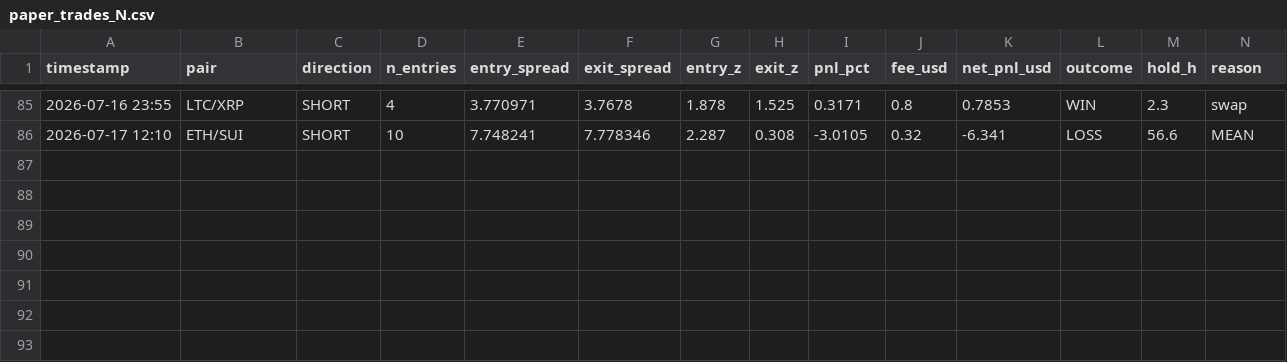
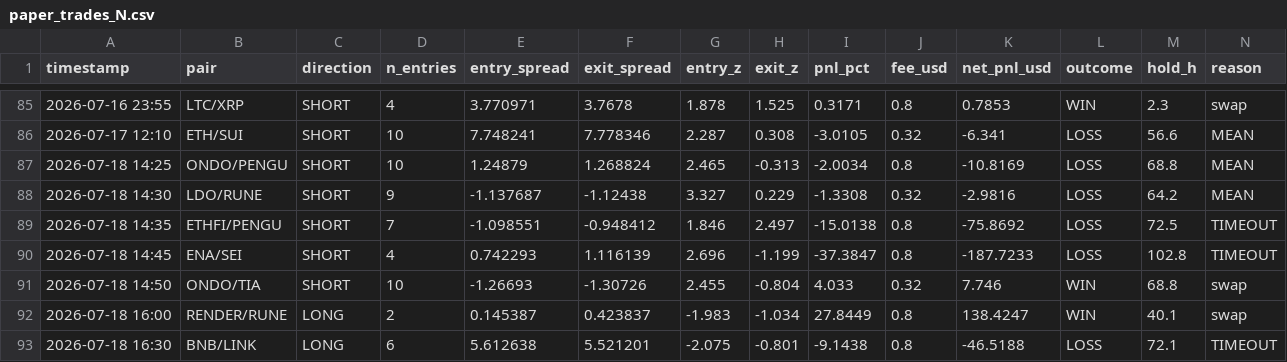
Before and after one commit to AlexeyKharin06/bots-cluster-, a CSV file: memory/trade/paper_v1/paper_trades_N.csv, drawn as a sheet; only a part is shown, gaps mark what is left out; rows hold the shown columns only; the diff names each change by its address in the sheet, - before the commit and + after, or states it on an @@ line.

```diff
--- a/memory/trade/paper_v1/paper_trades_N.csv
+++ b/memory/trade/paper_v1/paper_trades_N.csv
+row 87: 2026-07-18 14:25 | ONDO/PENGU | SHORT | 10 | 1.24879 | 1.268824 | 2.465 | -0.313 | -2.0034 | 0.8 | -10.8169 | LOSS | 68.8 | MEAN
+row 88: 2026-07-18 14:30 | LDO/RUNE | SHORT | 9 | -1.137687 | -1.12438 | 3.327 | 0.229 | -1.3308 | 0.32 | -2.9816 | LOSS | 64.2 | MEAN
+row 89: 2026-07-18 14:35 | ETHFI/PENGU | SHORT | 7 | -1.098551 | -0.948412 | 1.846 | 2.497 | -15.0138 | 0.8 | -75.8692 | LOSS | 72.5 | TIMEOUT
+row 90: 2026-07-18 14:45 | ENA/SEI | SHORT | 4 | 0.742293 | 1.116139 | 2.696 | -1.199 | -37.3847 | 0.8 | -187.7233 | LOSS | 102.8 | TIMEOUT
+row 91: 2026-07-18 14:50 | ONDO/TIA | SHORT | 10 | -1.26693 | -1.30726 | 2.455 | -0.804 | 4.033 | 0.32 | 7.746 | WIN | 68.8 | swap
+row 92: 2026-07-18 16:00 | RENDER/RUNE | LONG | 2 | 0.145387 | 0.423837 | -1.983 | -1.034 | 27.8449 | 0.8 | 138.4247 | WIN | 40.1 | swap
+row 93: 2026-07-18 16:30 | BNB/LINK | LONG | 6 | 5.612638 | 5.521201 | -2.075 | -0.801 | -9.1438 | 0.8 | -46.5188 | LOSS | 72.1 | TIMEOUT
```
Also changed, not shown: memory/trade/paper_v1/paper_trades_O.csv, memory/trade/paper_v1/paper_trades_breakout.csv, 16 other files.
